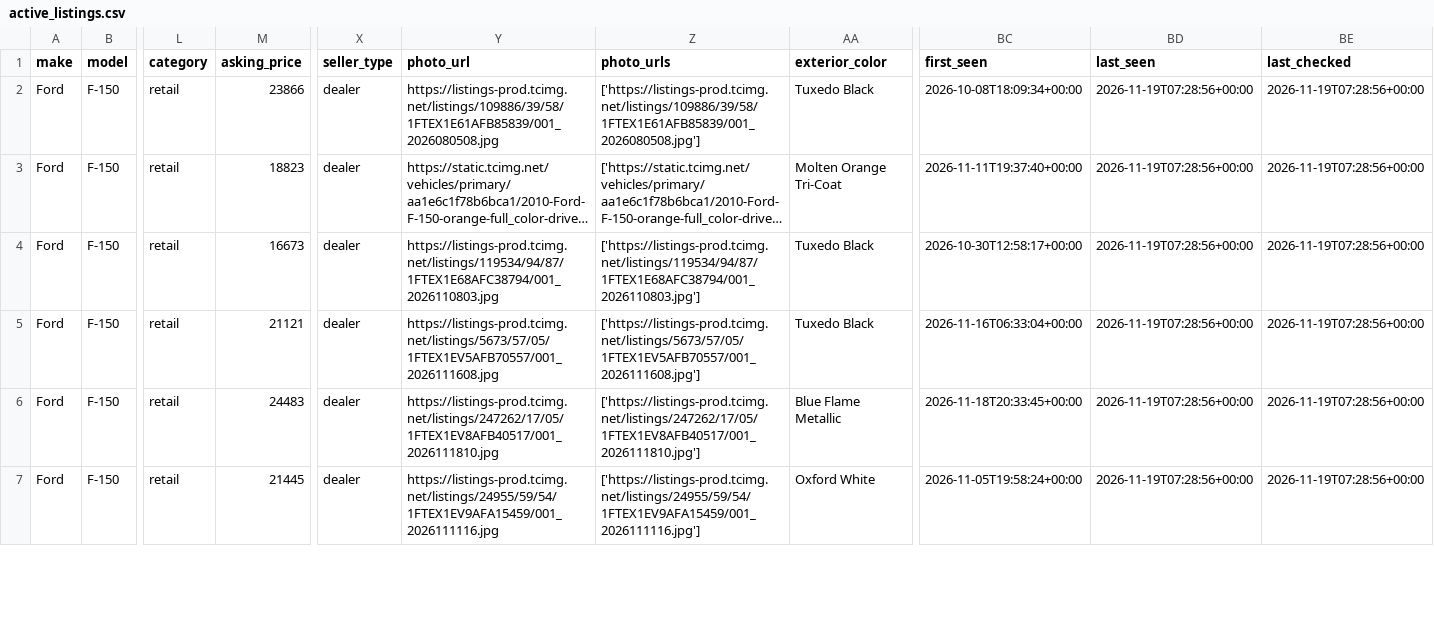
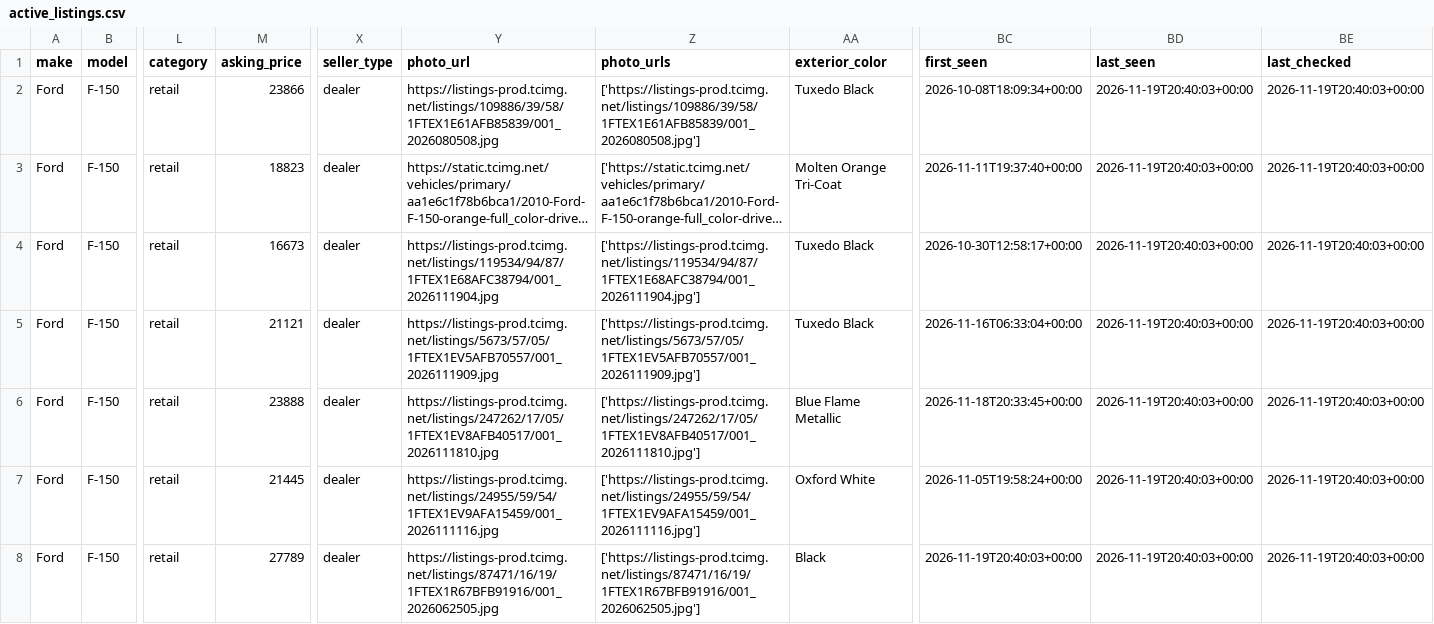
Before and after one commit to SHill1289/Cruiser-scout, a CSV file: data/active_listings.csv, drawn as a sheet; only a part is shown, gaps mark what is left out; long unchanged cells end in …; rows hold the shown columns only; the diff covers the shown part only; the diff names each change by its address in the sheet, - before the commit and + after, or states it on an @@ line.

```diff
--- a/data/active_listings.csv
+++ b/data/active_listings.csv
-BD2:BD7 (last_seen): 2026-11-19T07:28:56+00:00
+BD2:BD7 (last_seen): 2026-11-19T20:40:03+00:00
-BE2:BE7 (last_checked): 2026-11-19T07:28:56+00:00
+BE2:BE7 (last_checked): 2026-11-19T20:40:03+00:00
-Y4 (photo_url): https://listings-prod.tcimg.net/listings/119534/94/87/1FTEX1E68AFC38794/001_2026110803.jpg
+Y4 (photo_url): https://listings-prod.tcimg.net/listings/119534/94/87/1FTEX1E68AFC38794/001_2026111904.jpg
-Z4 (photo_urls): ['https://listings-prod.tcimg.net/listings/119534/94/87/1FTEX1E68AFC38794/001_2026110803.jpg']
+Z4 (photo_urls): ['https://listings-prod.tcimg.net/listings/119534/94/87/1FTEX1E68AFC38794/001_2026111904.jpg']
-Y5 (photo_url): https://listings-prod.tcimg.net/listings/5673/57/05/1FTEX1EV5AFB70557/001_2026111608.jpg
+Y5 (photo_url): https://listings-prod.tcimg.net/listings/5673/57/05/1FTEX1EV5AFB70557/001_2026111909.jpg
-Z5 (photo_urls): ['https://listings-prod.tcimg.net/listings/5673/57/05/1FTEX1EV5AFB70557/001_2026111608.jpg']
+Z5 (photo_urls): ['https://listings-prod.tcimg.net/listings/5673/57/05/1FTEX1EV5AFB70557/001_2026111909.jpg']
-M6 (asking_price): 24483
+M6 (asking_price): 23888
+row 8: Ford | F-150 | retail | 27789 | dealer | https://listings-prod.tcimg.net/listings/87471/16/19/1FTEX1R67BFB91916/001_2026062505.jpg | ['https://listings-prod.tcimg.net/listings/87471/16/19/1FTEX1R67BFB91916/001_2026062505.jpg'] | Black | 2026-11-19T20:40:03+00:00 | 2026-11-19T20:40:03+00:00 | 2026-11-19T20:40:03+00:00
```
Also changed, not shown: 1 removed row and 85 edited cells elsewhere in this file, data/excluded_listings.csv, data/listings.csv, 16 other files.
